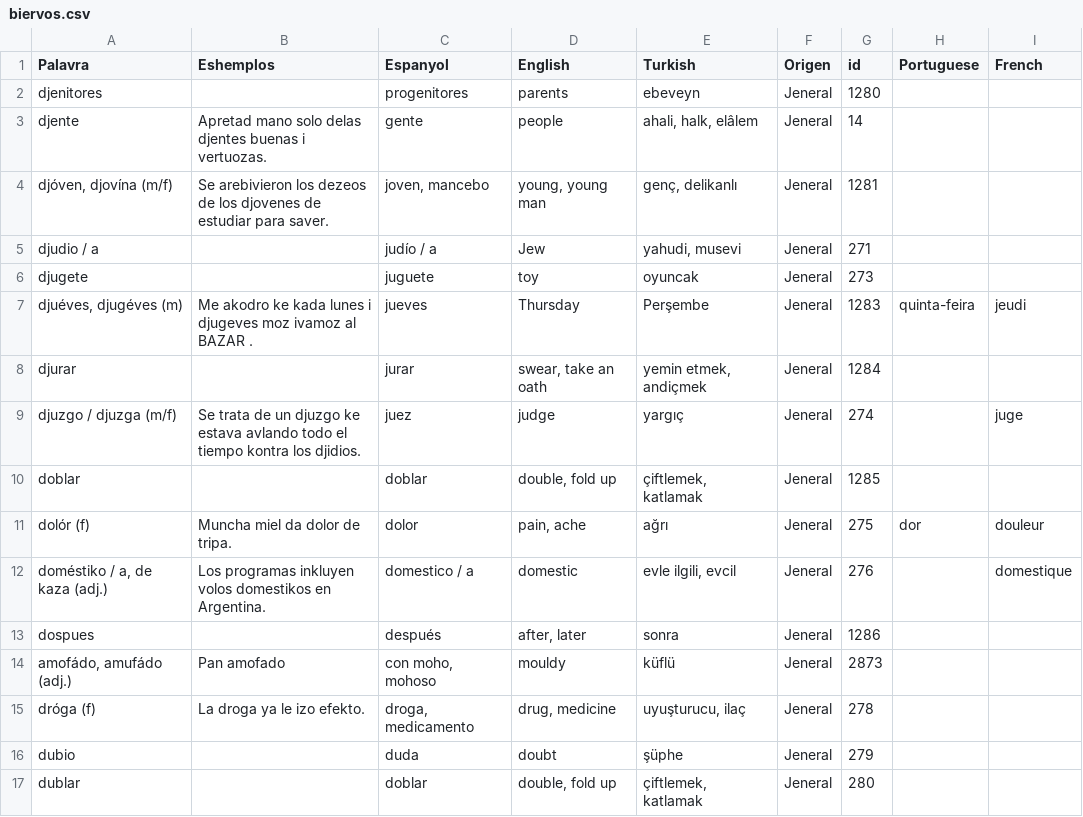
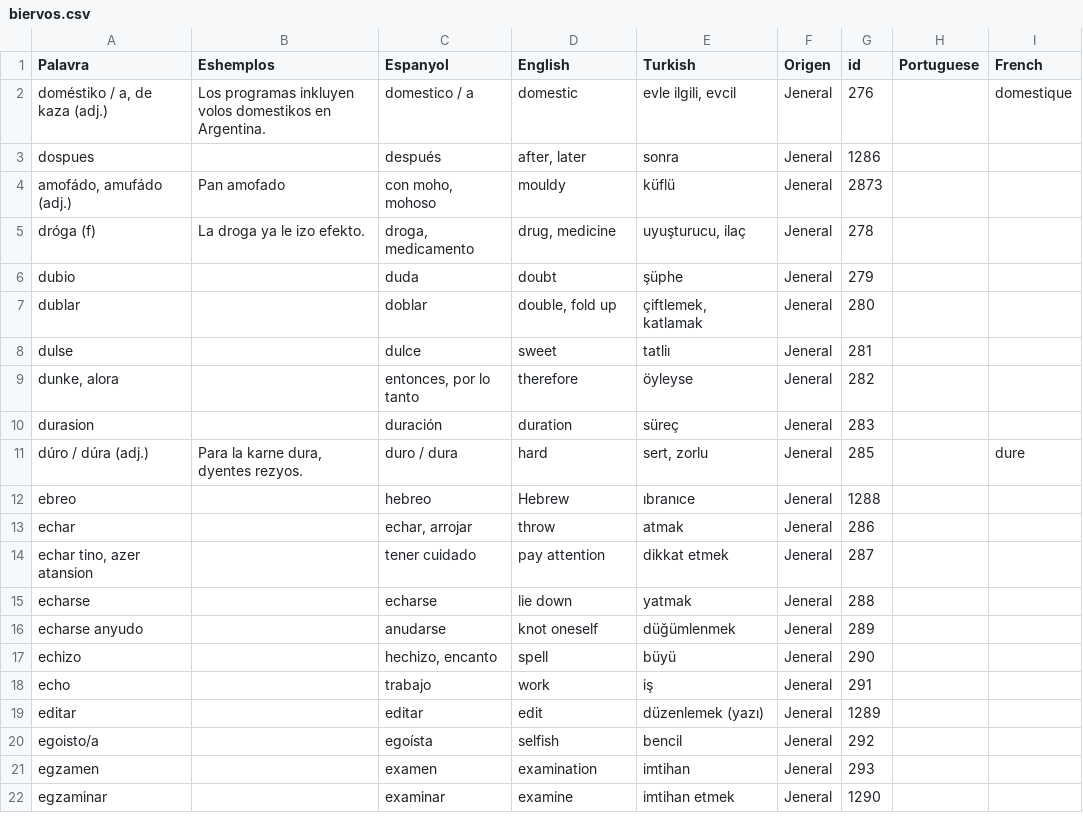
Before and after one commit to kantoniko/ladino-diksionaryo-data, a CSV file: biervos.csv, drawn as a sheet; only a part is shown; the shorter side is filled out with more unchanged rows; the diff names each change by its address in the sheet, - before the commit and + after, or states it on an @@ line.

```diff
--- a/biervos.csv
+++ b/biervos.csv
-row 2: djenitores |  | progenitores | parents | ebeveyn | Jeneral | 1280
-row 3: djente | Apretad mano solo delas djentes buenas i vertuozas. | gente | people | ahali, halk, elâlem | Jeneral | 14
-row 4: djóven, djovína (m/f) | Se arebivieron los dezeos de los djovenes de estudiar para saver. | joven, mancebo | young, young man | genç, delikanlı | Jeneral | 1281
-row 5: djudio / a |  | judío / a | Jew | yahudi, musevi | Jeneral | 271
-row 6: djugete |  | juguete | toy | oyuncak | Jeneral | 273
-row 7: djuéves, djugéves (m) | Me akodro ke kada lunes i djugeves moz ivamoz al BAZAR . | jueves | Thursday | Perşembe | Jeneral | 1283 | quinta-feira | jeudi
-row 8: djurar |  | jurar | swear, take an oath | yemin etmek, andiçmek | Jeneral | 1284
-row 9: djuzgo / djuzga (m/f) | Se trata de un djuzgo ke estava avlando todo el tiempo kontra los djidios. | juez | judge | yargıç | Jeneral | 274 |  | juge
-row 10: doblar |  | doblar | double, fold up | çiftlemek, katlamak | Jeneral | 1285
-row 11: dolór (f) | Muncha miel da dolor de tripa. | dolor | pain, ache | ağrı | Jeneral | 275 | dor | douleur
```
Also changed, not shown: 10 other files.
